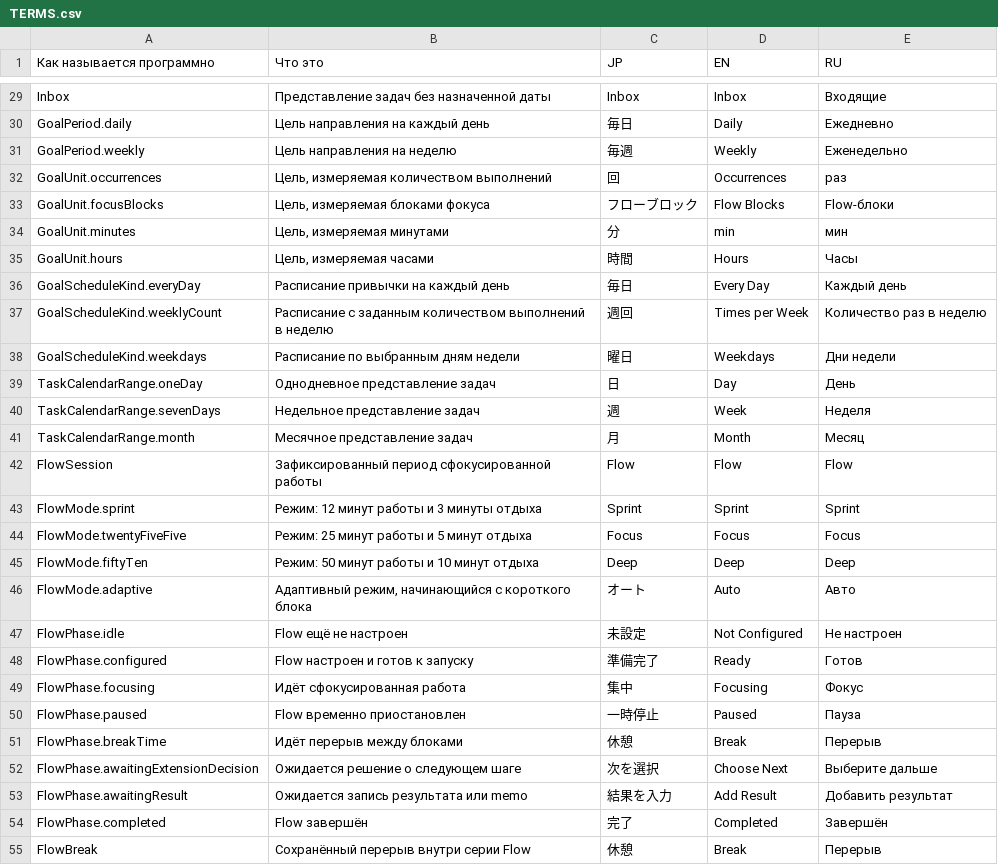
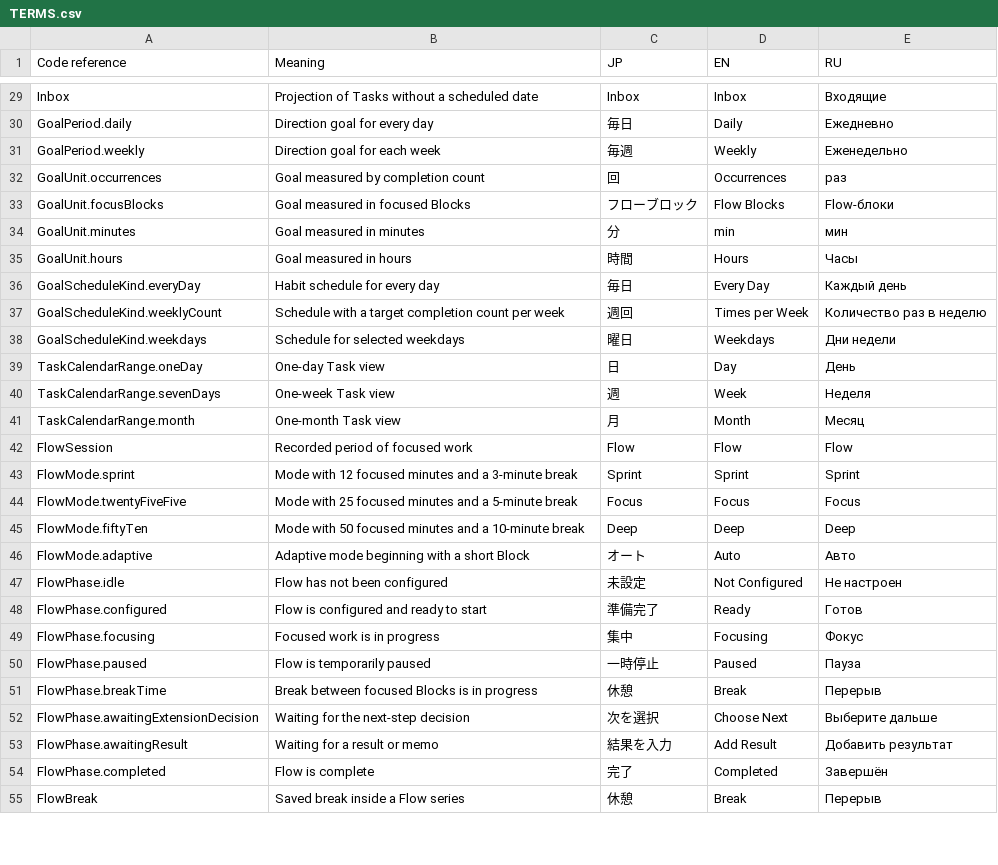
Before and after one commit to shigorefu/thruflow, a CSV file: Localisation/TERMS.csv, drawn as a sheet; only a part is shown, gaps mark what is left out; the diff covers the shown part only.

Commit message:
Polish iOS Flow selection and release documentation

```diff
--- a/Localisation/TERMS.csv
+++ b/Localisation/TERMS.csv
@@ -1 +1 @@
-"Как называется программно","Что это","JP","EN","RU"
+"Code reference","Meaning","JP","EN","RU"
@@ -29,27 +29,27 @@
-"Inbox","Представление задач без назначенной даты","Inbox","Inbox","Входящие"
-"GoalPeriod.daily","Цель направления на каждый день","毎日","Daily","Ежедневно"
-"GoalPeriod.weekly","Цель направления на неделю","毎週","Weekly","Еженедельно"
-"GoalUnit.occurrences","Цель, измеряемая количеством выполнений","回","Occurrences","раз"
-"GoalUnit.focusBlocks","Цель, измеряемая блоками фокуса","フローブロック","Flow Blocks","Flow-блоки"
-"GoalUnit.minutes","Цель, измеряемая минутами","分","min","мин"
-"GoalUnit.hours","Цель, измеряемая часами","時間","Hours","Часы"
-"GoalScheduleKind.everyDay","Расписание привычки на каждый день","毎日","Every Day","Каждый день"
-"GoalScheduleKind.weeklyCount","Расписание с заданным количеством выполнений в неделю","週回","Times per Week","Количество раз в неделю"
-"GoalScheduleKind.weekdays","Расписание по выбранным дням недели","曜日","Weekdays","Дни недели"
-"TaskCalendarRange.oneDay","Однодневное представление задач","日","Day","День"
-"TaskCalendarRange.sevenDays","Недельное представление задач","週","Week","Неделя"
-"TaskCalendarRange.month","Месячное представление задач","月","Month","Месяц"
-"FlowSession","Зафиксированный период сфокусированной работы","Flow","Flow","Flow"
-"FlowMode.sprint","Режим: 12 минут работы и 3 минуты отдыха","Sprint","Sprint","Sprint"
-"FlowMode.twentyFiveFive","Режим: 25 минут работы и 5 минут отдыха","Focus","Focus","Focus"
-"FlowMode.fiftyTen","Режим: 50 минут работы и 10 минут отдыха","Deep","Deep","Deep"
-"FlowMode.adaptive","Адаптивный режим, начинающийся с короткого блока","オート","Auto","Авто"
-"FlowPhase.idle","Flow ещё не настроен","未設定","Not Configured","Не настроен"
-"FlowPhase.configured","Flow настроен и готов к запуску","準備完了","Ready","Готов"
-"FlowPhase.focusing","Идёт сфокусированная работа","集中","Focusing","Фокус"
-"FlowPhase.paused","Flow временно приостановлен","一時停止","Paused","Пауза"
-"FlowPhase.breakTime","Идёт перерыв между блоками","休憩","Break","Перерыв"
-"FlowPhase.awaitingExtensionDecision","Ожидается решение о следующем шаге","次を選択","Choose Next","Выберите дальше"
-"FlowPhase.awaitingResult","Ожидается запись результата или memo","結果を入力","Add Result","Добавить результат"
-"FlowPhase.completed","Flow завершён","完了","Completed","Завершён"
-"FlowBreak","Сохранённый перерыв внутри серии Flow","休憩","Break","Перерыв"
+"Inbox","Projection of Tasks without a scheduled date","Inbox","Inbox","Входящие"
+"GoalPeriod.daily","Direction goal for every day","毎日","Daily","Ежедневно"
+"GoalPeriod.weekly","Direction goal for each week","毎週","Weekly","Еженедельно"
+"GoalUnit.occurrences","Goal measured by completion count","回","Occurrences","раз"
+"GoalUnit.focusBlocks","Goal measured in focused Blocks","フローブロック","Flow Blocks","Flow-блоки"
+"GoalUnit.minutes","Goal measured in minutes","分","min","мин"
+"GoalUnit.hours","Goal measured in hours","時間","Hours","Часы"
+"GoalScheduleKind.everyDay","Habit schedule for every day","毎日","Every Day","Каждый день"
+"GoalScheduleKind.weeklyCount","Schedule with a target completion count per week","週回","Times per Week","Количество раз в неделю"
+"GoalScheduleKind.weekdays","Schedule for selected weekdays","曜日","Weekdays","Дни недели"
+"TaskCalendarRange.oneDay","One-day Task view","日","Day","День"
+"TaskCalendarRange.sevenDays","One-week Task view","週","Week","Неделя"
+"TaskCalendarRange.month","One-month Task view","月","Month","Месяц"
+"FlowSession","Recorded period of focused work","Flow","Flow","Flow"
+"FlowMode.sprint","Mode with 12 focused minutes and a 3-minute break","Sprint","Sprint","Sprint"
+"FlowMode.twentyFiveFive","Mode with 25 focused minutes and a 5-minute break","Focus","Focus","Focus"
+"FlowMode.fiftyTen","Mode with 50 focused minutes and a 10-minute break","Deep","Deep","Deep"
+"FlowMode.adaptive","Adaptive mode beginning with a short Block","オート","Auto","Авто"
+"FlowPhase.idle","Flow has not been configured","未設定","Not Configured","Не настроен"
+"FlowPhase.configured","Flow is configured and ready to start","準備完了","Ready","Готов"
+"FlowPhase.focusing","Focused work is in progress","集中","Focusing","Фокус"
+"FlowPhase.paused","Flow is temporarily paused","一時停止","Paused","Пауза"
+"FlowPhase.breakTime","Break between focused Blocks is in progress","休憩","Break","Перерыв"
+"FlowPhase.awaitingExtensionDecision","Waiting for the next-step decision","次を選択","Choose Next","Выберите дальше"
+"FlowPhase.awaitingResult","Waiting for a result or memo","結果を入力","Add Result","Добавить результат"
+"FlowPhase.completed","Flow is complete","完了","Completed","Завершён"
+"FlowBreak","Saved break inside a Flow series","休憩","Break","Перерыв"
```
Also changed, not shown: 56 edited cells elsewhere in this file, 25 other files.
